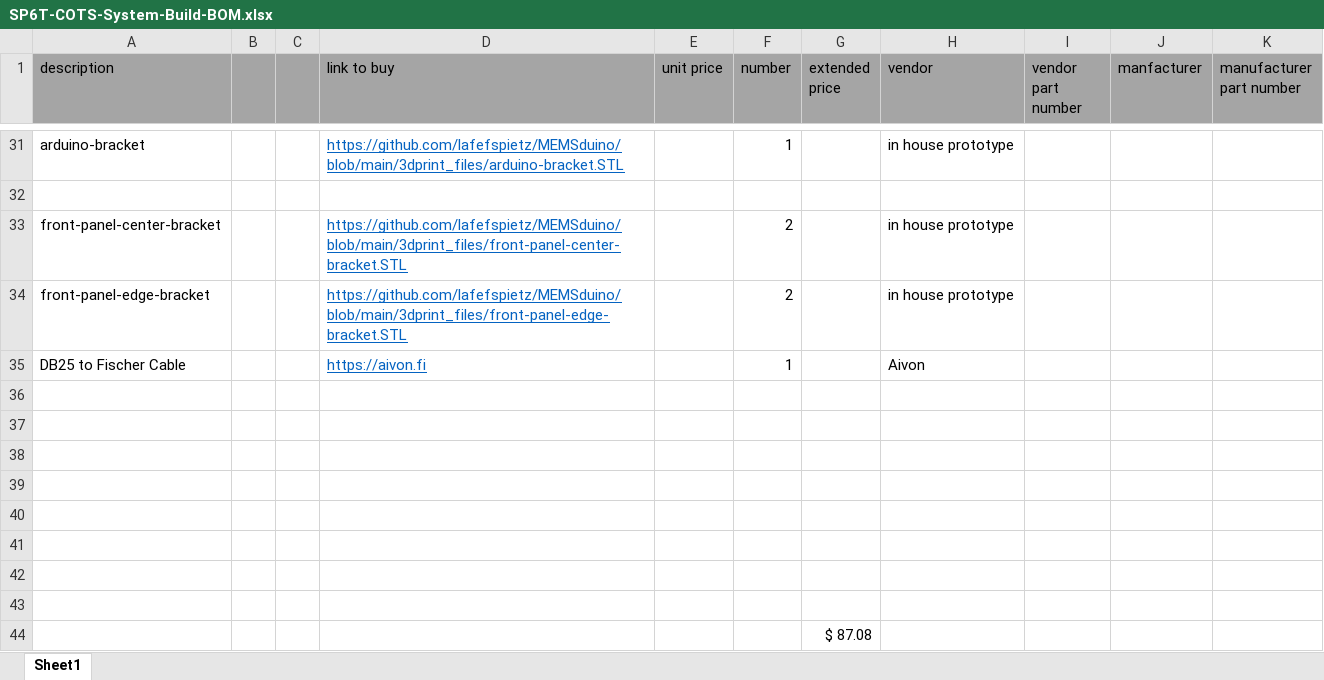
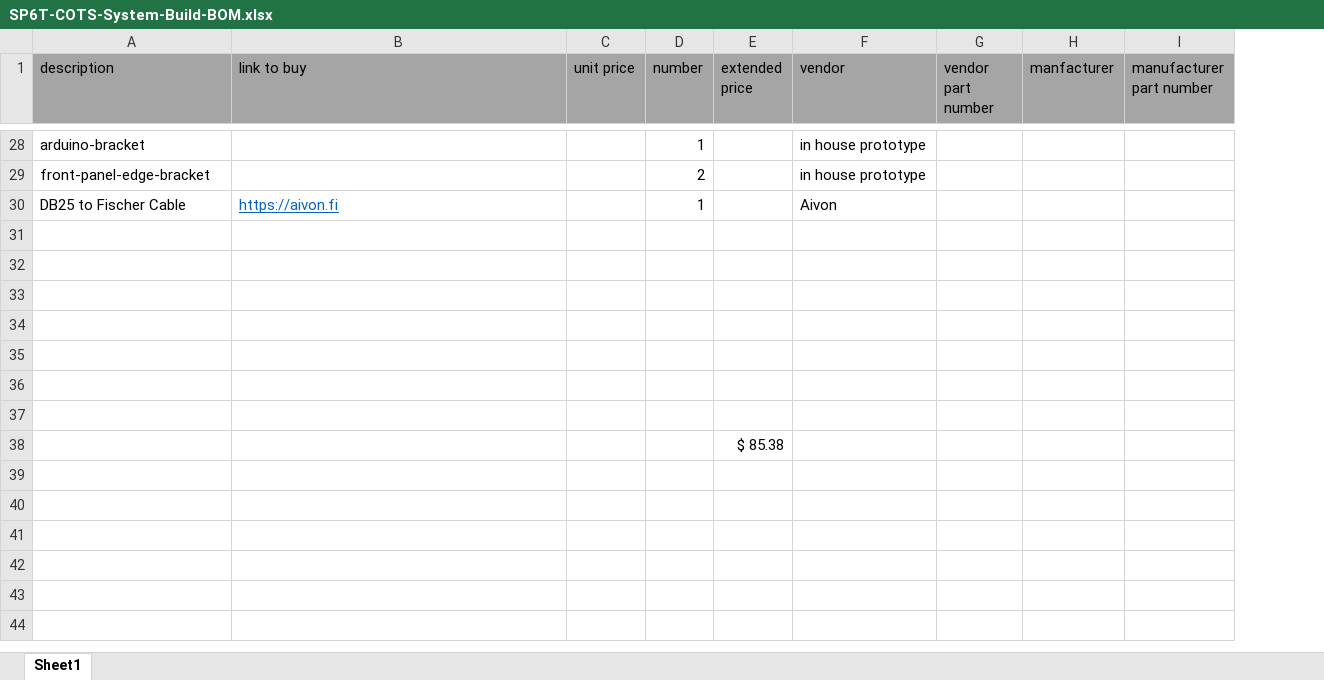
Before and after one commit to lafefspietz/MEMSduino, an Excel workbook: SP6T-COTS-System-Build-BOM.xlsx, sheet Sheet1, drawn as a sheet; only a part is shown, gaps mark what is left out; values as stored, in another font and other column widths than the file's, no borders; removed rows and columns are numbered as before the commit, all else as after; the diff covers the shown part only; the diff names each change by its address in the sheet, - before the commit and + after, or states it on an @@ line.

```diff
--- a/SP6T-COTS-System-Build-BOM.xlsx (sheet Sheet1)
+++ b/SP6T-COTS-System-Build-BOM.xlsx (sheet Sheet1)
-column B, empty
-column C, empty
-B28 (link to buy): https://github.com/lafefspietz/MEMSduino/blob/main/3dprint_files/arduino-bracket.STL
+B28 (link to buy): (empty)
-row 32: (empty)
-row 33: front-panel-center-bracket |  |  | https://github.com/lafefspietz/MEMSduino/blob/main/3dprint_files/front-panel-center-bracket.STL |  | 2 |  | in house prototype
-B29 (link to buy): https://github.com/lafefspietz/MEMSduino/blob/main/3dprint_files/front-panel-edge-bracket.STL
+B29 (link to buy): (empty)
-row 43: (empty)
-E38 (extended price): $ 87.08
+E38 (extended price): $ 85.38
```
Also changed, not shown: 5 added rows, 8 removed rows, 1 moved row and 30 edited cells elsewhere in this sheet, formulas that keep their value, 27 other files.
